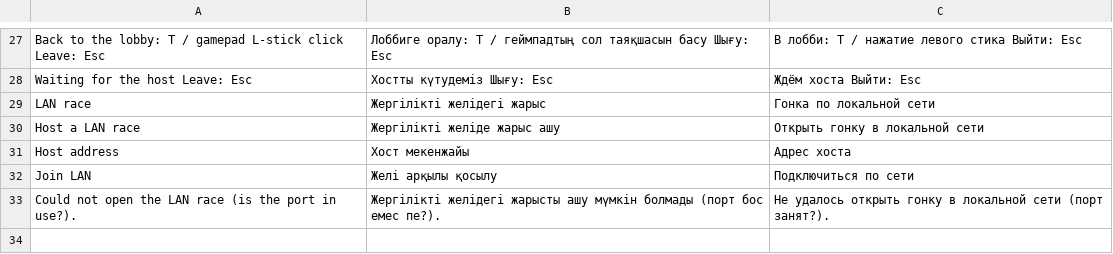
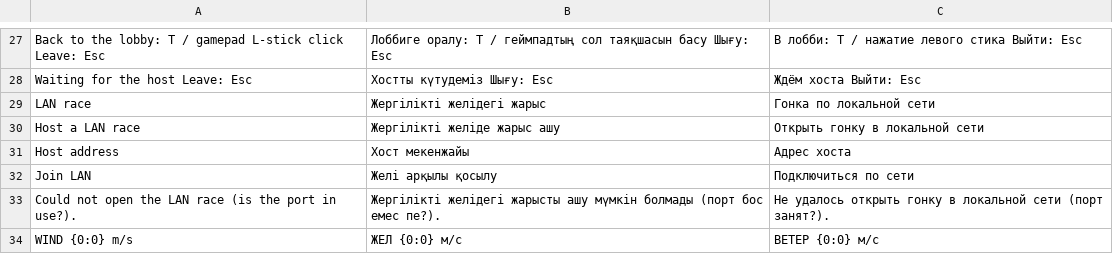
Before and after one commit to whoisthatJ/VRDrone6.6, a TSV file: Assets/_Project/Localization/Text/strike.tsv, drawn as a sheet; only a part is shown, gaps mark what is left out.

```diff
--- a/Assets/_Project/Localization/Text/strike.tsv
+++ b/Assets/_Project/Localization/Text/strike.tsv
@@ -33 +33,2 @@ Join LAN	Желі арқылы қосылу	Подключиться по сет
 Could not open the LAN race (is the port in use?).	Жергілікті желідегі жарысты ашу мүмкін болмады (порт бос емес пе?).	Не удалось открыть гонку в локальной сети (порт занят?).
+WIND {0:0} m/s	ЖЕЛ {0:0} м/с	ВЕТЕР {0:0} м/с
```
Also changed, not shown: 17 other files.
